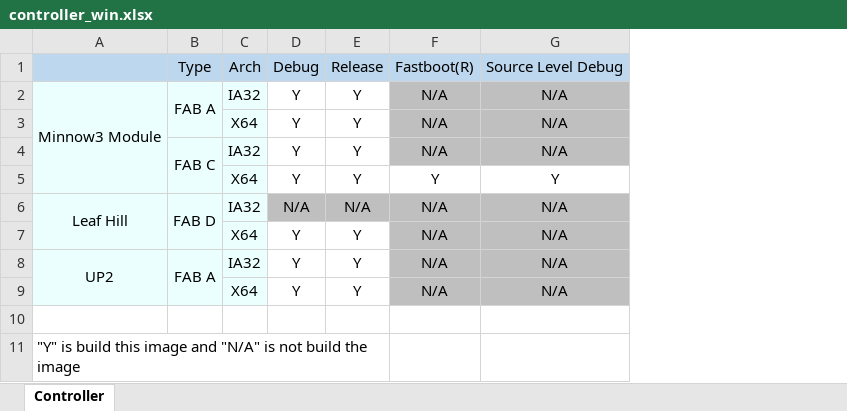
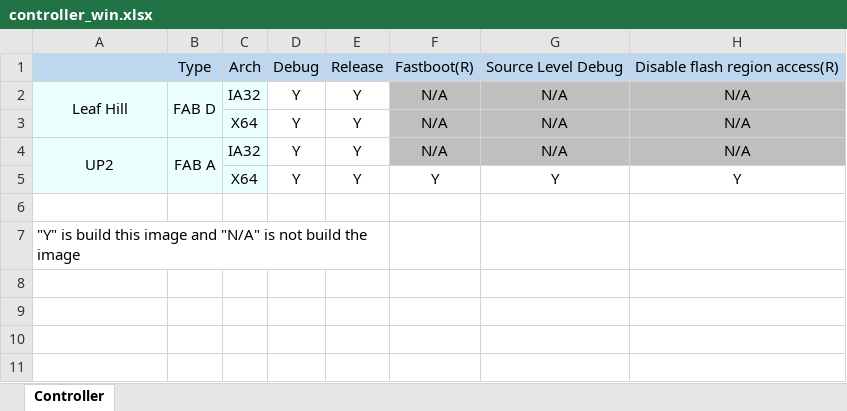
Before and after one commit to wangbinx/Minnow3build, an Excel workbook: Readme/controller_win.xlsx, sheet Controller, drawn as a sheet; values as stored, in another font and other column widths than the file's, no borders; removed rows and columns are numbered as before the commit, all else as after; the diff names each change by its address in the sheet, - before the commit and + after, or states it on an @@ line.

Commit message:
Add new type of build and remove Minnow3.
Add Disable_flash_region_access(R) type to build type list.
Remove Minnowboard3
Change share path

```diff
--- a/Readme/controller_win.xlsx (sheet Controller)
+++ b/Readme/controller_win.xlsx (sheet Controller)
+column H, rows 1-4: Disable flash region access(R) | N/A | N/A | N/A
-row 2: Minnow3 Module | FAB A | IA32 | Y | Y | N/A | N/A
-row 3:  |  | X64 | Y | Y | N/A | N/A
-row 4:  | FAB C | IA32 | Y | Y | N/A | N/A
-D2: N/A
+D2: Y
-D2:E2 fill: #BFBFBF
+D2:E2 fill: none
-E2: N/A
+E2: Y
-row 9:  |  | X64 | Y | Y | N/A | N/A
```
Also changed, not shown: Readme/controller_ubuntu.xlsx, 2 other files.
